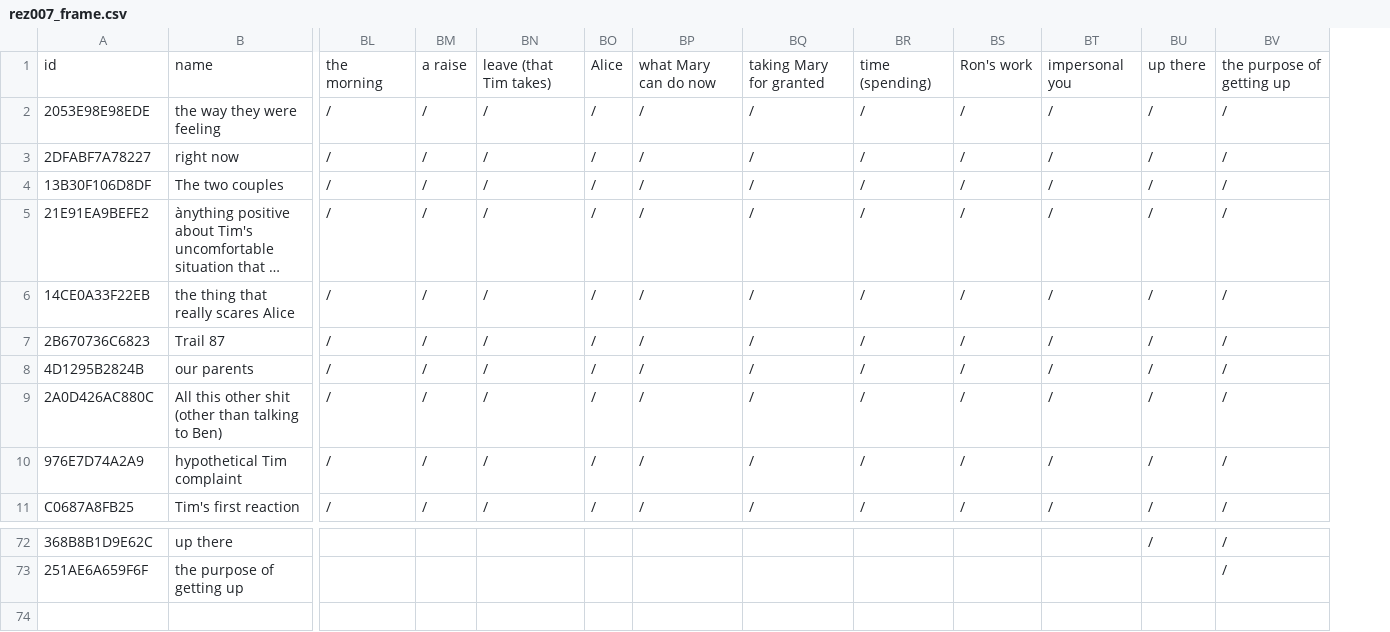
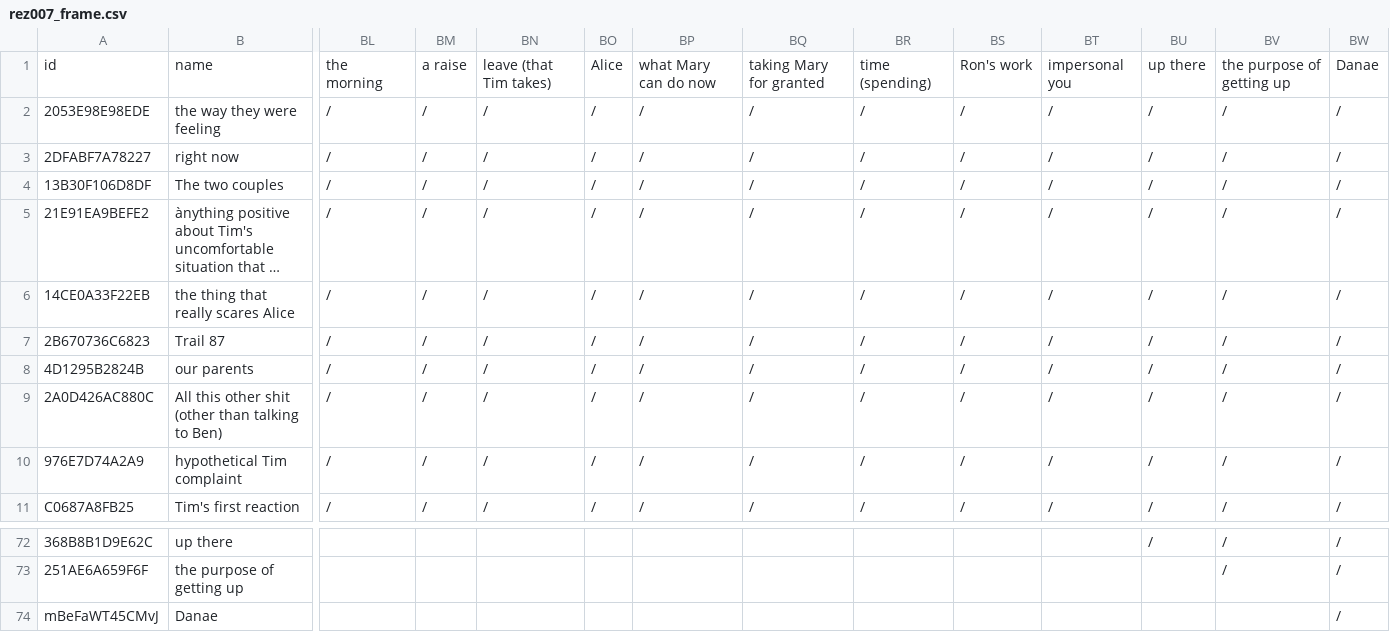
Before and after one commit to rezonators/rezonateR, a CSV file: vignettes/rez007_frame.csv, drawn as a sheet; only a part is shown, gaps mark what is left out; long unchanged cells end in …; rows hold the shown columns only; the diff names each change by its address in the sheet, - before the commit and + after, or states it on an @@ line.

```diff
--- a/vignettes/rez007_frame.csv
+++ b/vignettes/rez007_frame.csv
+column BW, rows 1-11: Danae | / | / | / | / | / | / | / | / | / | /; rows 72-73: / | /
+row 74: mBeFaWT45CMvJ | Danae |  |  |  |  |  |  |  |  |  |  |  | /
```
Also changed, not shown: 46 other files.
